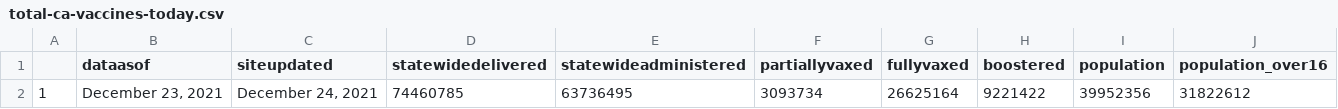
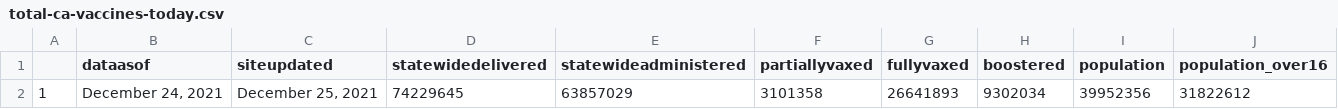
Before and after one commit to abcotvdata/CA-Vaccines, a CSV file: ca-vaccine-data/total-ca-vaccines-today.csv, drawn as a sheet.

Commit message:
GitHub Update CA Vaccine Totals Data 2021-12-25

```diff
--- a/ca-vaccine-data/total-ca-vaccines-today.csv
+++ b/ca-vaccine-data/total-ca-vaccines-today.csv
@@ -1,2 +1,2 @@
 "","dataasof","siteupdated","statewidedelivered","statewideadministered","partiallyvaxed","fullyvaxed","boostered","population","population_over16"
-"1","December 23, 2021","December 24, 2021","74460785","63736495","3093734","26625164","9221422",39952356,31822612
+"1","December 24, 2021","December 25, 2021","74229645","63857029","3101358","26641893","9302034",39952356,31822612
```
